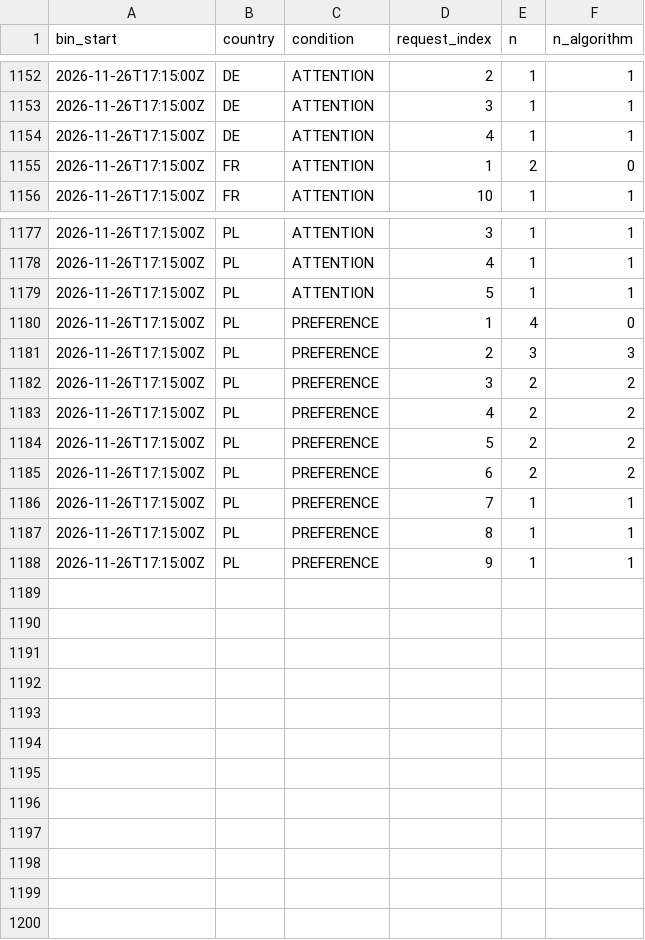
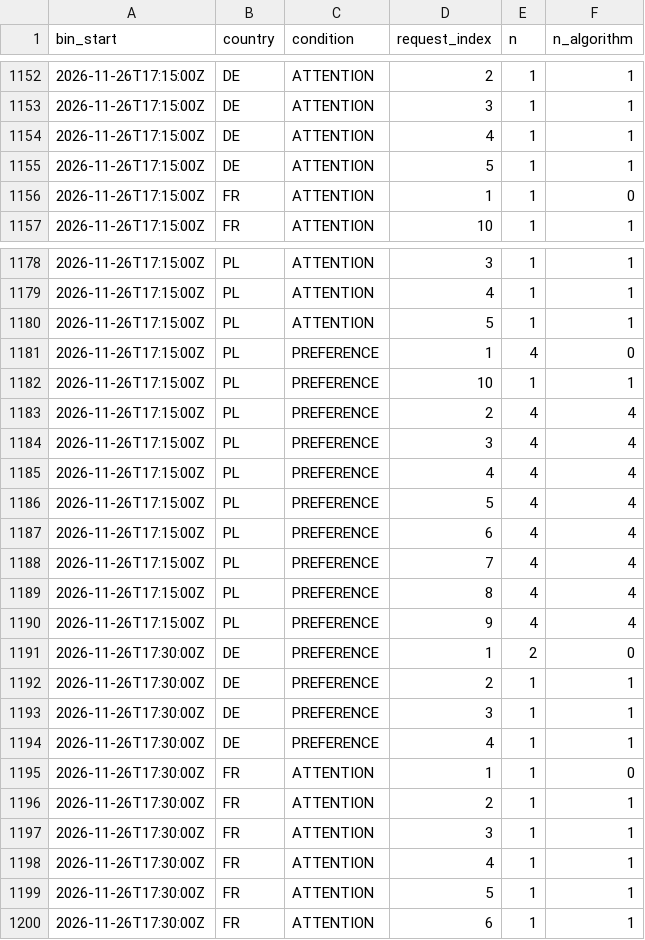
Before and after one commit to btrantruong/preferfeed-status, a CSV file: data/warmup.csv, drawn as a sheet; only a part is shown, gaps mark what is left out; the diff covers the shown part only.

Commit message:
data: pulled_at 2026-11-26T17:35:48Z (laptop)

```diff
--- a/data/warmup.csv
+++ b/data/warmup.csv
@@ -1154,3 +1154,4 @@ bin_start,country,condition,request_index,n,n_algorithm
 2026-11-26T17:15:00Z,DE,ATTENTION,4,1,1
-2026-11-26T17:15:00Z,FR,ATTENTION,1,2,0
+2026-11-26T17:15:00Z,DE,ATTENTION,5,1,1
+2026-11-26T17:15:00Z,FR,ATTENTION,1,1,0
 2026-11-26T17:15:00Z,FR,ATTENTION,10,1,1
@@ -1180,9 +1181,20 @@ bin_start,country,condition,request_index,n,n_algorithm
 2026-11-26T17:15:00Z,PL,PREFERENCE,1,4,0
-2026-11-26T17:15:00Z,PL,PREFERENCE,2,3,3
-2026-11-26T17:15:00Z,PL,PREFERENCE,3,2,2
-2026-11-26T17:15:00Z,PL,PREFERENCE,4,2,2
-2026-11-26T17:15:00Z,PL,PREFERENCE,5,2,2
-2026-11-26T17:15:00Z,PL,PREFERENCE,6,2,2
-2026-11-26T17:15:00Z,PL,PREFERENCE,7,1,1
-2026-11-26T17:15:00Z,PL,PREFERENCE,8,1,1
-2026-11-26T17:15:00Z,PL,PREFERENCE,9,1,1
+2026-11-26T17:15:00Z,PL,PREFERENCE,10,1,1
+2026-11-26T17:15:00Z,PL,PREFERENCE,2,4,4
+2026-11-26T17:15:00Z,PL,PREFERENCE,3,4,4
+2026-11-26T17:15:00Z,PL,PREFERENCE,4,4,4
+2026-11-26T17:15:00Z,PL,PREFERENCE,5,4,4
+2026-11-26T17:15:00Z,PL,PREFERENCE,6,4,4
+2026-11-26T17:15:00Z,PL,PREFERENCE,7,4,4
+2026-11-26T17:15:00Z,PL,PREFERENCE,8,4,4
+2026-11-26T17:15:00Z,PL,PREFERENCE,9,4,4
+2026-11-26T17:30:00Z,DE,PREFERENCE,1,2,0
+2026-11-26T17:30:00Z,DE,PREFERENCE,2,1,1
+2026-11-26T17:30:00Z,DE,PREFERENCE,3,1,1
+2026-11-26T17:30:00Z,DE,PREFERENCE,4,1,1
+2026-11-26T17:30:00Z,FR,ATTENTION,1,1,0
+2026-11-26T17:30:00Z,FR,ATTENTION,2,1,1
+2026-11-26T17:30:00Z,FR,ATTENTION,3,1,1
+2026-11-26T17:30:00Z,FR,ATTENTION,4,1,1
+2026-11-26T17:30:00Z,FR,ATTENTION,5,1,1
+2026-11-26T17:30:00Z,FR,ATTENTION,6,1,1
```
Also changed, not shown: 2 edited cells elsewhere in this file, data/algo_calls.csv, data/error_flow.csv, 15 other files.
